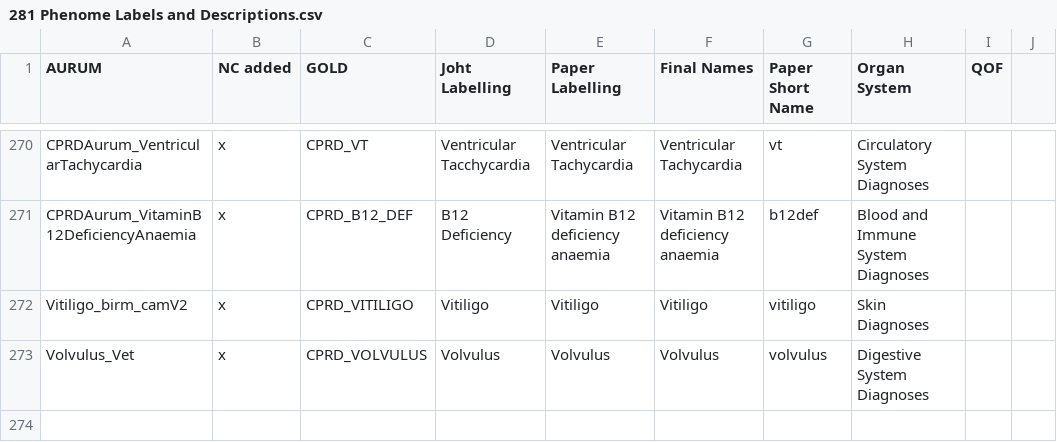
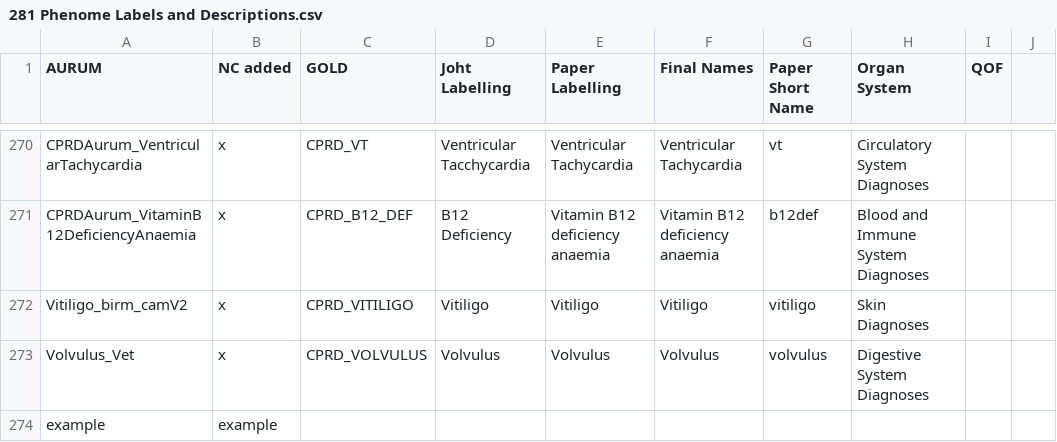
Before and after one commit to sjcusworth/Inequalities-in-276-conditions, a CSV file: data/281 Phenome Labels and Descriptions.csv, drawn as a sheet; only a part is shown, gaps mark what is left out.

Commit message:
example
example

```diff
--- a/data/281 Phenome Labels and Descriptions.csv
+++ b/data/281 Phenome Labels and Descriptions.csv
@@ -273 +273,2 @@ Vitiligo_birm_camV2,x,CPRD_VITILIGO,Vitiligo,Vitiligo,Vitiligo,vitiligo,Skin Dia
 Volvulus_Vet,x,CPRD_VOLVULUS,Volvulus,Volvulus,Volvulus,volvulus,Digestive System Diagnoses,,
+example,example
```
